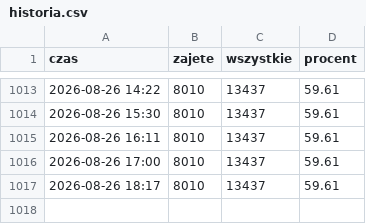
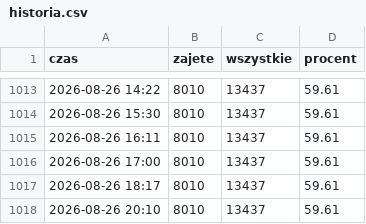
Before and after one commit to StaszekSkalski/cracovia, a CSV file: historia.csv, drawn as a sheet; only a part is shown, gaps mark what is left out.

```diff
--- a/historia.csv
+++ b/historia.csv
@@ -1017 +1017,2 @@ czas;zajete;wszystkie;procent
 2026-08-26 18:17;8010;13437;59.61
+2026-08-26 20:10;8010;13437;59.61
```
Also changed, not shown: 1 other file.
